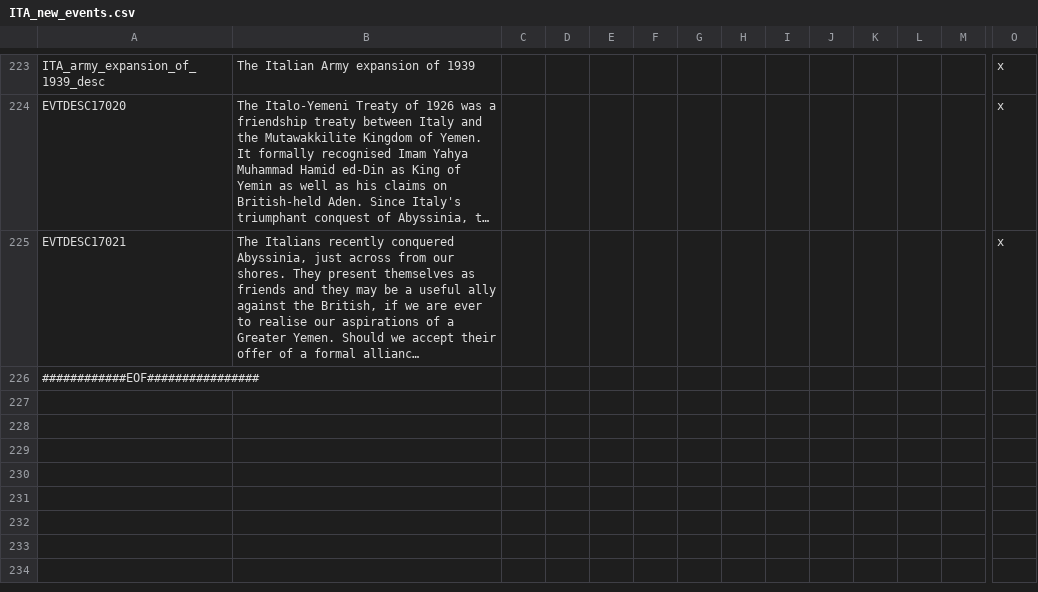
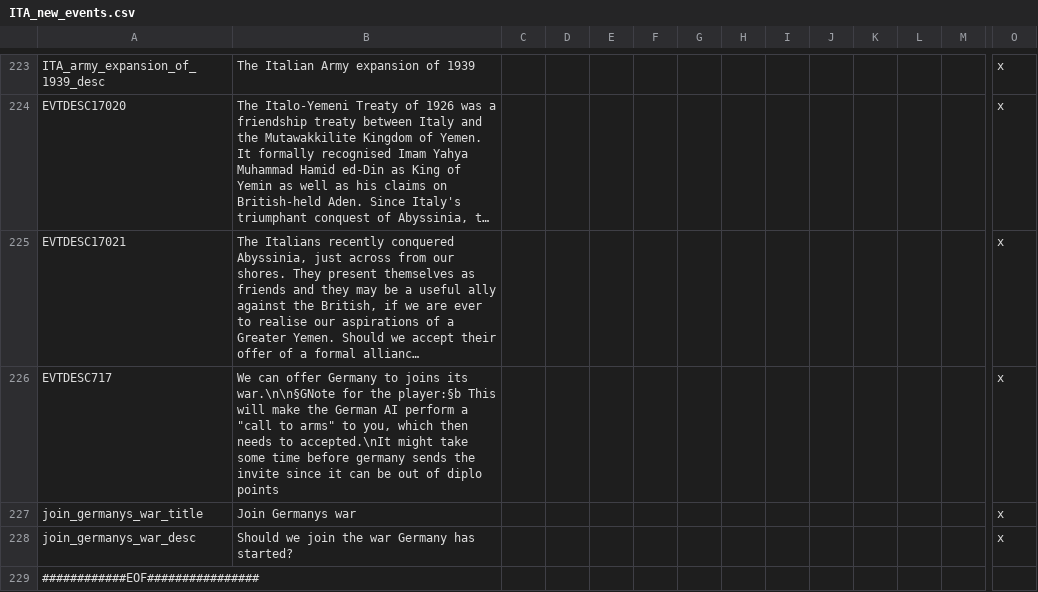
Before and after one commit to oumajgad/BlackICE, a CSV file: localisation/ITA_new_events.csv, drawn as a sheet; only a part is shown, gaps mark what is left out; long unchanged cells end in …; rows hold the shown columns only; the diff names each change by its address in the sheet, - before the commit and + after, or states it on an @@ line.

Commit message:
Joins Germanys war decision for Italy

```diff
--- a/localisation/ITA_new_events.csv
+++ b/localisation/ITA_new_events.csv
+row 226: EVTDESC717 | We can offer Germany to joins its war.\n\n§GNote for the player:§b This will make the German AI perform a "call to arms" to you, which then needs to accepted.\nIt might take some time before germany sends the invite since it can be out of diplo points |  |  |  |  |  |  |  |  |  |  |  | x
+row 227: join_germanys_war_title | Join Germanys war |  |  |  |  |  |  |  |  |  |  |  | x
+row 228: join_germanys_war_desc | Should we join the war Germany has started? |  |  |  |  |  |  |  |  |  |  |  | x
```
Also changed, not shown: 4 other files.
